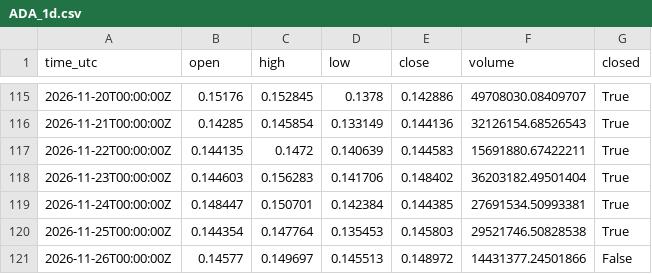
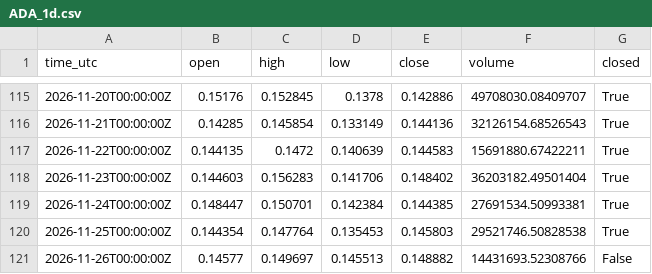
Before and after one commit to misan127Ks/market-data, a CSV file: data/ADA_1d.csv, drawn as a sheet; only a part is shown, gaps mark what is left out.

```diff
--- a/data/ADA_1d.csv
+++ b/data/ADA_1d.csv
@@ -120,2 +120,2 @@ time_utc,open,high,low,close,volume,closed
 2026-11-25T00:00:00Z,0.144354,0.147764,0.135453,0.145803,29521746.50828538,True
-2026-11-26T00:00:00Z,0.14577,0.149697,0.145513,0.148972,14431377.24501866,False
+2026-11-26T00:00:00Z,0.14577,0.149697,0.145513,0.148882,14431693.52308766,False
```
Also changed, not shown: data/ETH_1d.csv, data/GOLD_1d.csv, 8 other files.
